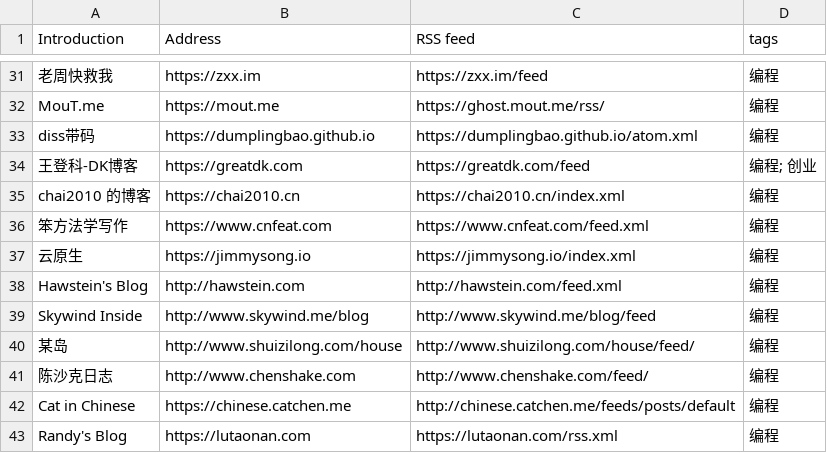
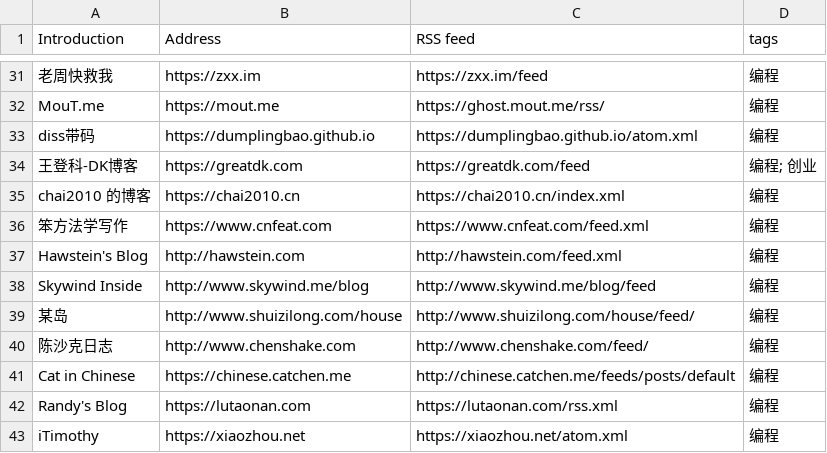
Before and after one commit to shidenggui/bloghub, a CSV file: backend/assets/blogs-original.csv, drawn as a sheet; only a part is shown, gaps mark what is left out; the shorter side is filled out with more unchanged rows; the diff names each change by its address in the sheet, - before the commit and + after, or states it on an @@ line.

Commit message:
:star:(blogs) remove blog

```diff
--- a/backend/assets/blogs-original.csv
+++ b/backend/assets/blogs-original.csv
-row 37: 云原生 | https://jimmysong.io | https://jimmysong.io/index.xml | 编程
```
